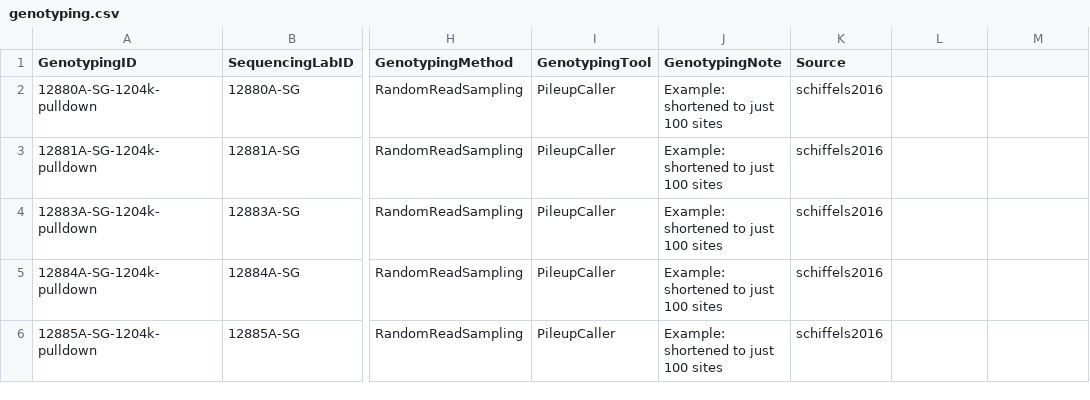
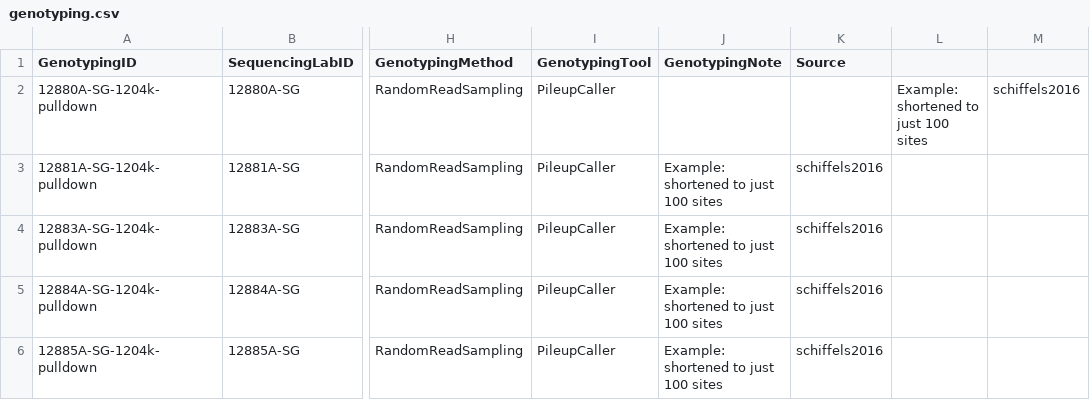
Before and after one commit to jfy133/poseidon-schema, a CSV file: examples/genotyping.csv, drawn as a sheet; only a part is shown, gaps mark what is left out; the diff names each change by its address in the sheet, - before the commit and + after, or states it on an @@ line.

Commit message:
added some optional basic genotyping stats to genotyping table.

```diff
--- a/examples/genotyping.csv
+++ b/examples/genotyping.csv
-J2 (GenotypingNote): Example: shortened to just 100 sites
+J2 (GenotypingNote): (empty)
-K2 (Source): schiffels2016
+K2 (Source): (empty)
-L2: (empty)
+L2: Example: shortened to just 100 sites
-M2: (empty)
+M2: schiffels2016
```
Also changed, not shown: 1 other file.
